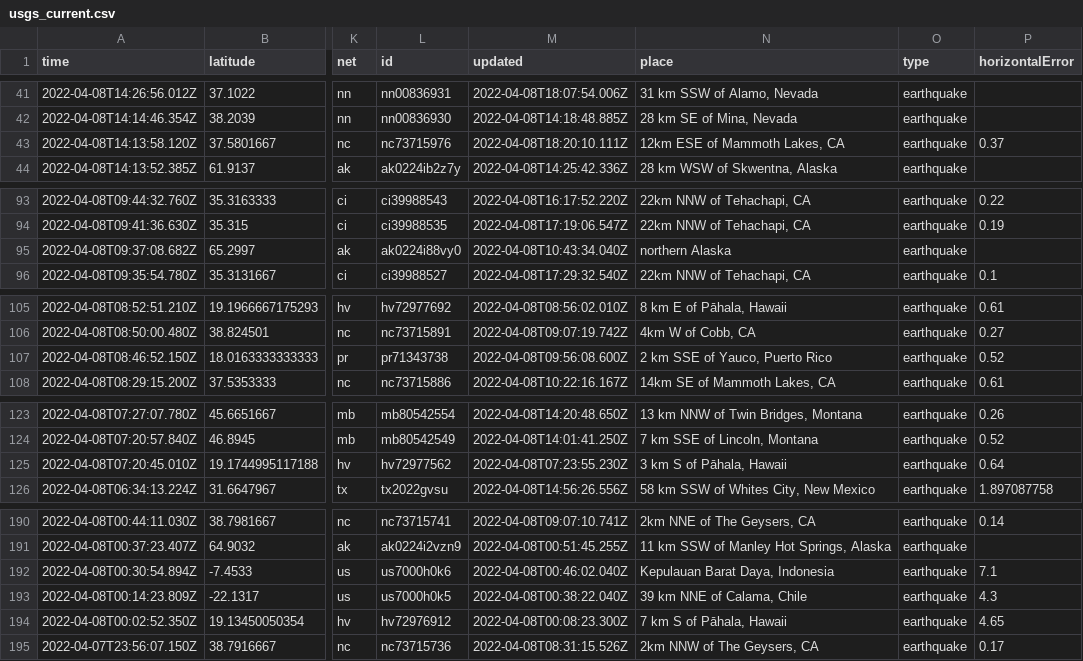
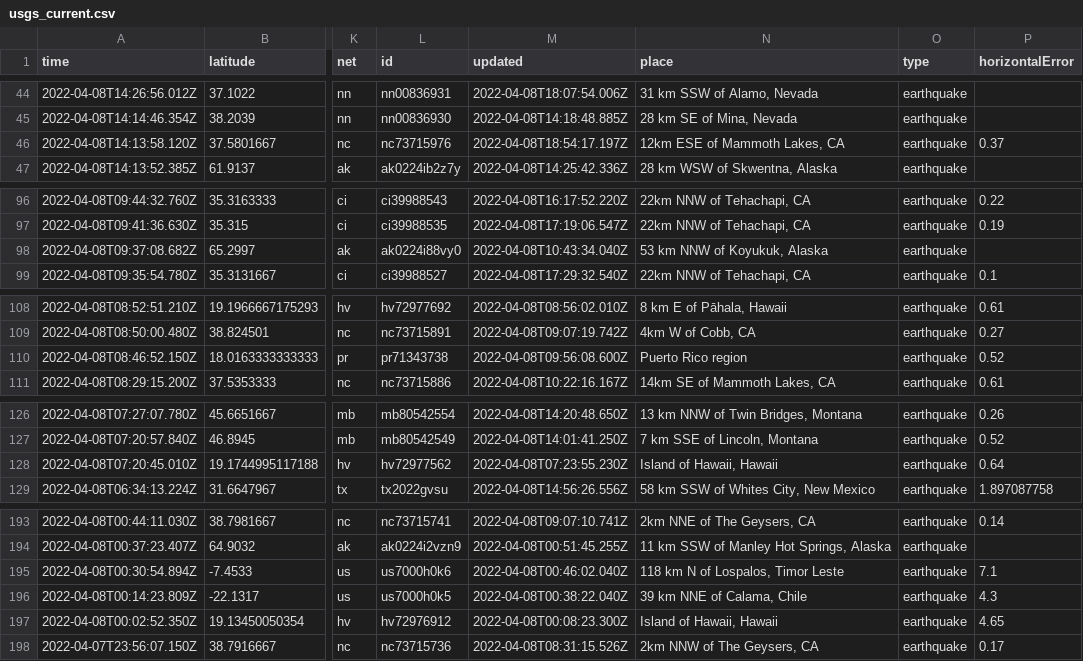
Before and after one commit to dlbranham/my-data-robot, a CSV file: usgs_current.csv, drawn as a sheet; only a part is shown, gaps mark what is left out; addresses are those after the commit; the diff covers the shown part only; the diff names each change by its address in the sheet, - before the commit and + after, or states it on an @@ line.

```diff
--- a/usgs_current.csv
+++ b/usgs_current.csv
-M46 (updated): 2022-04-08T18:20:10.111Z
+M46 (updated): 2022-04-08T18:54:17.197Z
-N98 (place): northern Alaska
+N98 (place): 53 km NNW of Koyukuk, Alaska
-N110 (place): 2 km SSE of Yauco, Puerto Rico
+N110 (place): Puerto Rico region
-N128 (place): 3 km S of Pāhala, Hawaii
+N128 (place): Island of Hawaii, Hawaii
-N195 (place): Kepulauan Barat Daya, Indonesia
+N195 (place): 118 km N of Lospalos, Timor Leste
-N197 (place): 7 km S of Pāhala, Hawaii
+N197 (place): Island of Hawaii, Hawaii
```
Also changed, not shown: 5 added rows, 4 removed rows and 2 edited cells elsewhere in this file.
